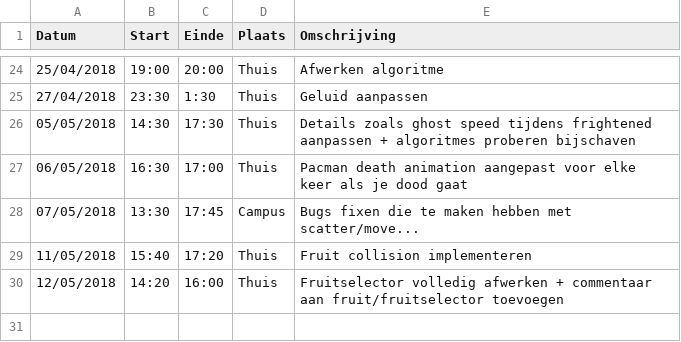
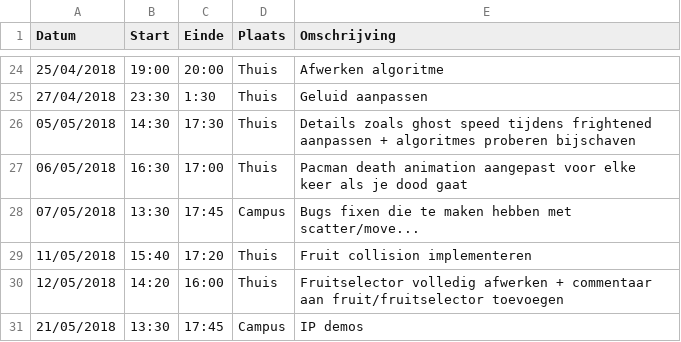
Before and after one commit to AvPelli/pacman_python, a CSV file: logboeken/MoeyersoonsRoel.csv, drawn as a sheet; only a part is shown, gaps mark what is left out; the diff names each change by its address in the sheet, - before the commit and + after, or states it on an @@ line.

```diff
--- a/logboeken/MoeyersoonsRoel.csv
+++ b/logboeken/MoeyersoonsRoel.csv
+row 31: 21/05/2018 | 13:30 | 17:45 | Campus | IP demos
```
Also changed, not shown: 6 other files.
